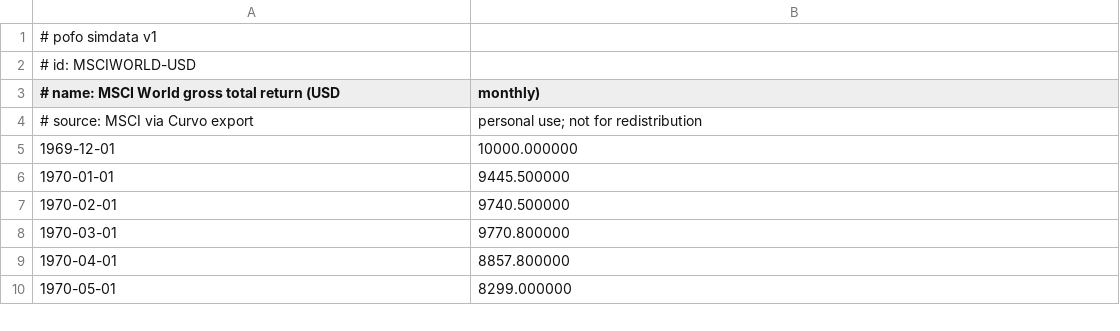
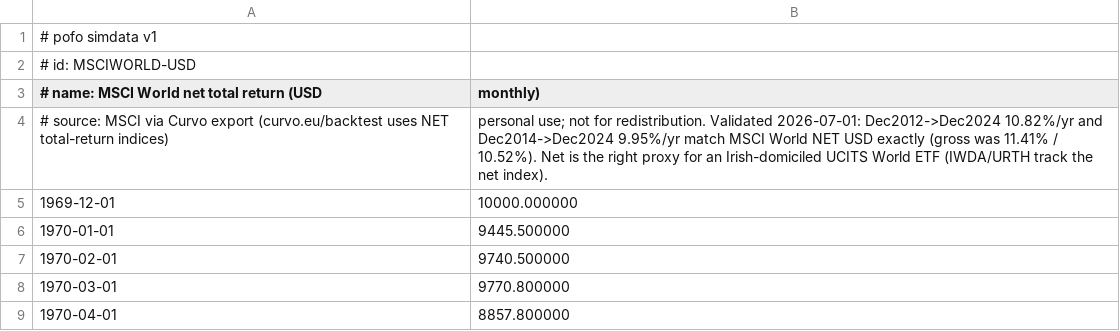
Before and after one commit to bpineau/pofo, a CSV file: pkg/datasets/refdata/MSCIWORLD-USD.csv, drawn as a sheet; only a part is shown; the shorter side is filled out with more unchanged rows.

```diff
--- a/pkg/datasets/refdata/MSCIWORLD-USD.csv
+++ b/pkg/datasets/refdata/MSCIWORLD-USD.csv
@@ -2,4 +2,4 @@
 # id: MSCIWORLD-USD
-# name: MSCI World gross total return (USD, monthly)
-# source: MSCI via Curvo export, personal use; not for redistribution
+# name: MSCI World net total return (USD, monthly)
+# source: MSCI via Curvo export (curvo.eu/backtest uses NET total-return indices), personal use; not for redistribution. Validated 2026-07-01: Dec2012->Dec2024 10.82%/yr and Dec2014->Dec2024 9.95%/yr match MSCI World NET USD exactly (gross was 11.41% / 10.52%). Net is the right proxy for an Irish-domiciled UCITS World ETF (IWDA/URTH track the net index).
 1969-12-01,10000.000000
```
Also changed, not shown: pkg/datasets/refdata/DEVEXUS-USD.csv, pkg/datasets/refdata/EM-USD.csv, 9 other files.
